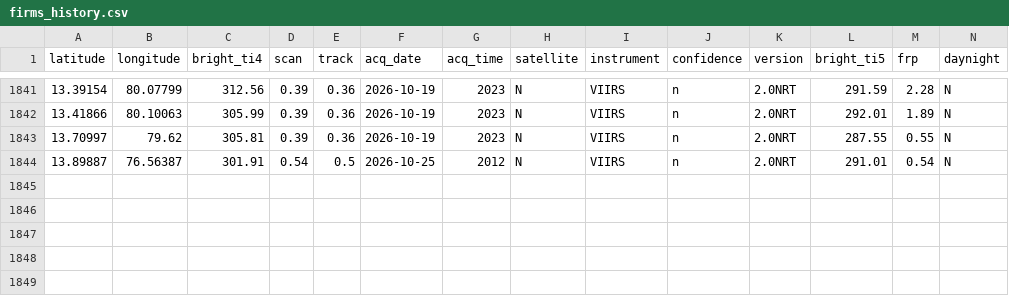
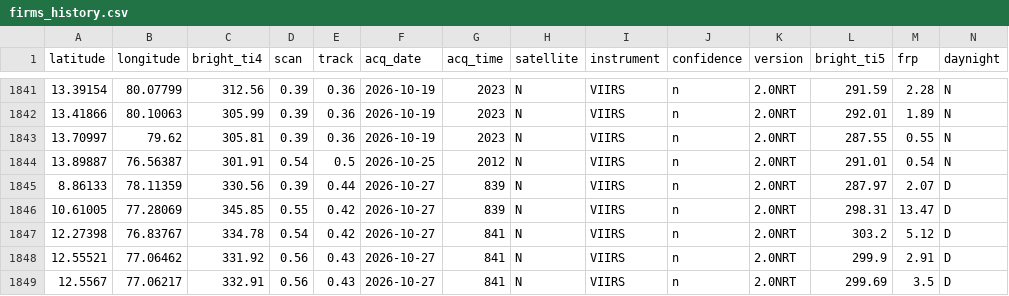
Before and after one commit to Dhruuv26/air-quality-forecast, a CSV file: data/raw/firms_history.csv, drawn as a sheet; only a part is shown, gaps mark what is left out; rows hold the shown columns only; the diff names each change by its address in the sheet, - before the commit and + after, or states it on an @@ line.

```diff
--- a/data/raw/firms_history.csv
+++ b/data/raw/firms_history.csv
+row 1845: 8.86133 | 78.11359 | 330.56 | 0.39 | 0.44 | 2026-10-27 | 839 | N | VIIRS | n | 2.0NRT | 287.97 | 2.07 | D
+row 1846: 10.61005 | 77.28069 | 345.85 | 0.55 | 0.42 | 2026-10-27 | 839 | N | VIIRS | n | 2.0NRT | 298.31 | 13.47 | D
+row 1847: 12.27398 | 76.83767 | 334.78 | 0.54 | 0.42 | 2026-10-27 | 841 | N | VIIRS | n | 2.0NRT | 303.2 | 5.12 | D
+row 1848: 12.55521 | 77.06462 | 331.92 | 0.56 | 0.43 | 2026-10-27 | 841 | N | VIIRS | n | 2.0NRT | 299.9 | 2.91 | D
+row 1849: 12.5567 | 77.06217 | 332.91 | 0.56 | 0.43 | 2026-10-27 | 841 | N | VIIRS | n | 2.0NRT | 299.69 | 3.5 | D
```
Also changed, not shown: data/raw/weather_history.csv.
